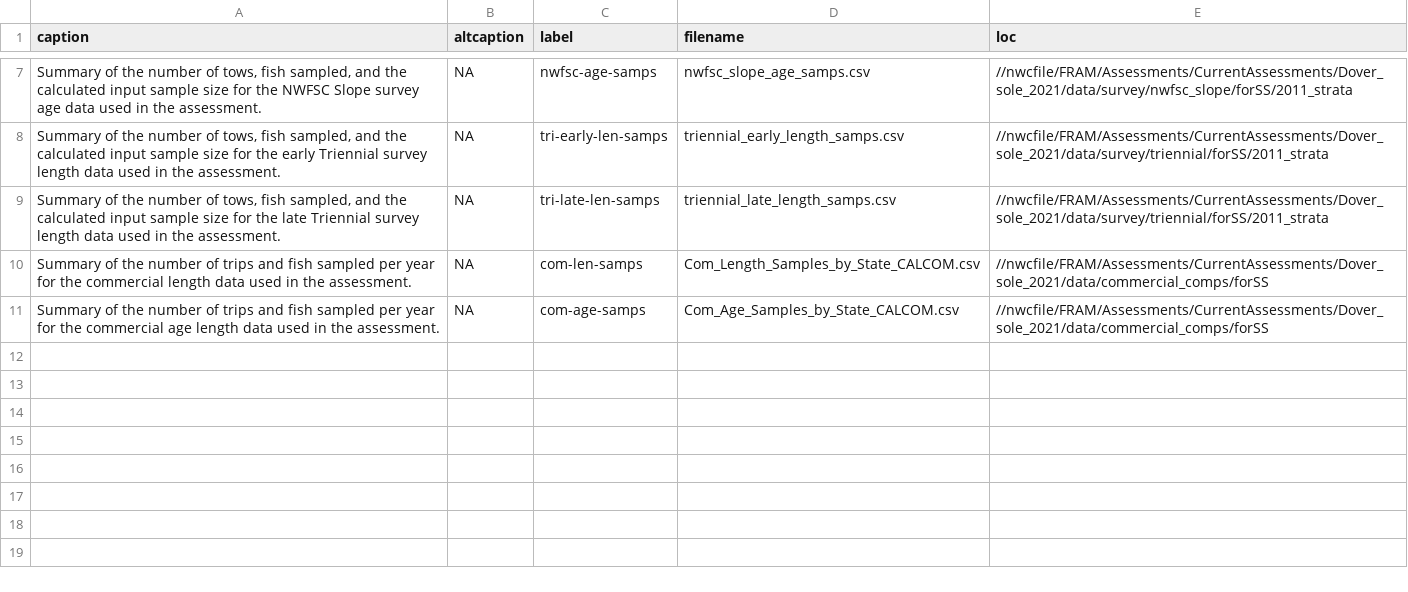
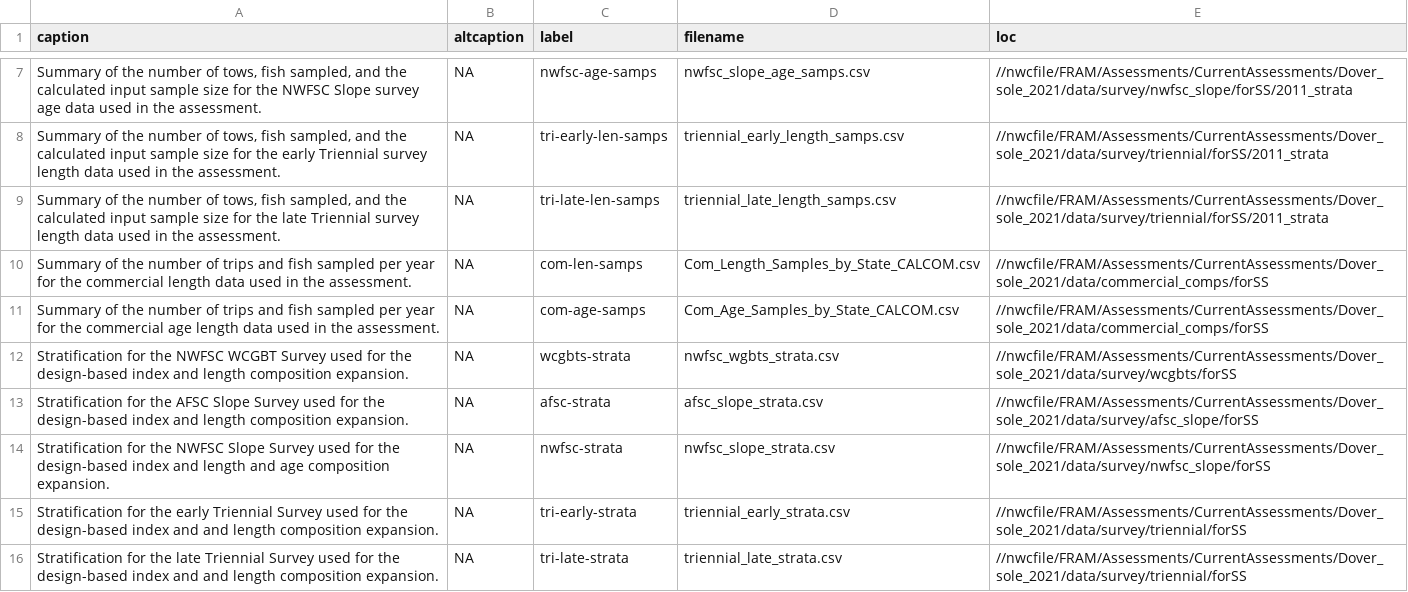
Before and after one commit to chantelwetzel-noaa/dover_sole_2021, a CSV file: write_up/tables/all_tables.csv, drawn as a sheet; only a part is shown, gaps mark what is left out; the diff names each change by its address in the sheet, - before the commit and + after, or states it on an @@ line.

Commit message:
add new figures and tables

```diff
--- a/write_up/tables/all_tables.csv
+++ b/write_up/tables/all_tables.csv
+row 12: Stratification for the NWFSC WCGBT Survey used for the design-based index and length composition expansion. | NA | wcgbts-strata | nwfsc_wgbts_strata.csv | //nwcfile/FRAM/Assessments/CurrentAssessments/Dover_sole_2021/data/survey/wcgbts/forSS
+row 13: Stratification for the AFSC Slope Survey used for the design-based index and length composition expansion. | NA | afsc-strata | afsc_slope_strata.csv | //nwcfile/FRAM/Assessments/CurrentAssessments/Dover_sole_2021/data/survey/afsc_slope/forSS
+row 14: Stratification for the NWFSC Slope Survey used for the design-based index and length and age composition expansion. | NA | nwfsc-strata | nwfsc_slope_strata.csv | //nwcfile/FRAM/Assessments/CurrentAssessments/Dover_sole_2021/data/survey/nwfsc_slope/forSS
+row 15: Stratification for the early Triennial Survey used for the design-based index and and length composition expansion. | NA | tri-early-strata | triennial_early_strata.csv | //nwcfile/FRAM/Assessments/CurrentAssessments/Dover_sole_2021/data/survey/triennial/forSS
+row 16: Stratification for the late Triennial Survey used for the design-based index and and length composition expansion. | NA | tri-late-strata | triennial_late_strata.csv | //nwcfile/FRAM/Assessments/CurrentAssessments/Dover_sole_2021/data/survey/triennial/forSS
```
Also changed, not shown: 1 other file.
